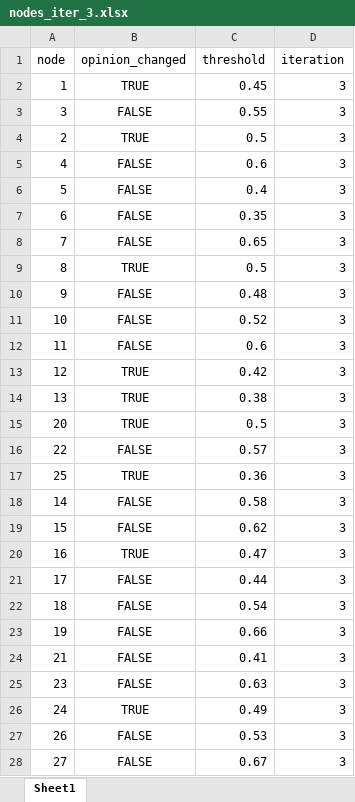
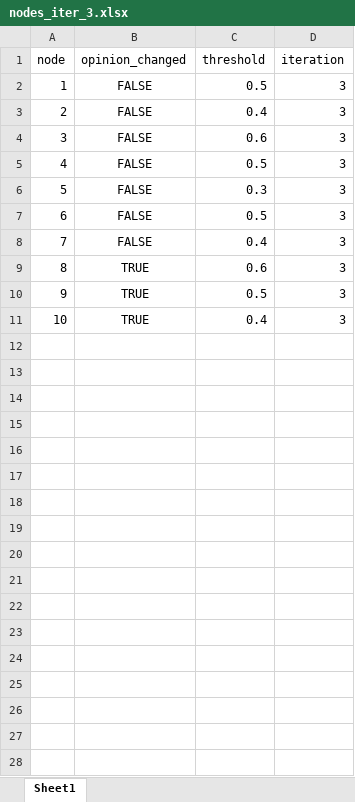
Before and after one commit to shivamRaj77/Project, an Excel workbook: Dataset/updateexcel/nodes_iter_3.xlsx, sheet Sheet1, drawn as a sheet; only a part is shown; values as stored, in another font and other column widths than the file's, no borders; removed rows and columns are numbered as before the commit, all else as after; the diff covers the shown part only; the diff names each change by its address in the sheet, - before the commit and + after, or states it on an @@ line.

```diff
--- a/Dataset/updateexcel/nodes_iter_3.xlsx (sheet Sheet1)
+++ b/Dataset/updateexcel/nodes_iter_3.xlsx (sheet Sheet1)
-B2 (opinion_changed): TRUE
+B2 (opinion_changed): FALSE
-C2 (threshold): 0.45
+C2 (threshold): 0.5
+row 3: 2 | FALSE | 0.4 | 3
-C4 (threshold): 0.55
+C4 (threshold): 0.6
-row 4: 2 | TRUE | 0.5 | 3
-C5 (threshold): 0.6
+C5 (threshold): 0.5
-C6 (threshold): 0.4
+C6 (threshold): 0.3
-C7 (threshold): 0.35
+C7 (threshold): 0.5
-C8 (threshold): 0.65
+C8 (threshold): 0.4
-C9 (threshold): 0.5
+C9 (threshold): 0.6
-B10:B11 (opinion_changed): FALSE
+B10:B11 (opinion_changed): TRUE
-C10 (threshold): 0.48
+C10 (threshold): 0.5
-C11 (threshold): 0.52
+C11 (threshold): 0.4
-row 12: 11 | FALSE | 0.6 | 3
-row 13: 12 | TRUE | 0.42 | 3
-row 14: 13 | TRUE | 0.38 | 3
-row 15: 20 | TRUE | 0.5 | 3
-row 16: 22 | FALSE | 0.57 | 3
-row 17: 25 | TRUE | 0.36 | 3
-row 18: 14 | FALSE | 0.58 | 3
-row 19: 15 | FALSE | 0.62 | 3
-row 20: 16 | TRUE | 0.47 | 3
-row 21: 17 | FALSE | 0.44 | 3
-row 22: 18 | FALSE | 0.54 | 3
-row 23: 19 | FALSE | 0.66 | 3
-row 24: 21 | FALSE | 0.41 | 3
-row 25: 23 | FALSE | 0.63 | 3
-row 26: 24 | TRUE | 0.49 | 3
-row 27: 26 | FALSE | 0.53 | 3
-row 28: 27 | FALSE | 0.67 | 3
```
Also changed, not shown: 23 removed rows elsewhere in this sheet, Dataset/updateexcel/nodes_iter_1.xlsx, Dataset/updateexcel/nodes_iter_2.xlsx, 47 other files.
